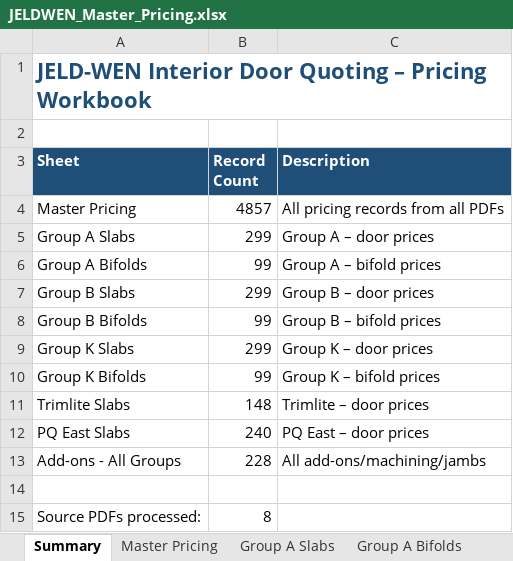
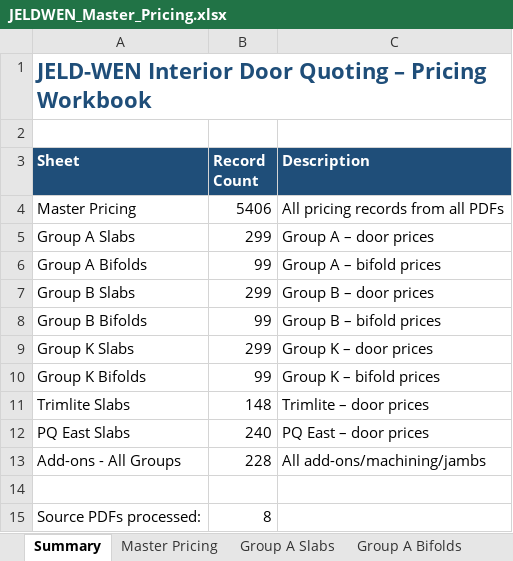
Before and after one commit to JELD-WENCanada/Interior-Door-Price-List-Quoting-Tool, an Excel workbook: quote-app/output/JELDWEN_Master_Pricing.xlsx, sheet Summary, drawn as a sheet; values as stored, in another font and other column widths than the file's, no borders; the diff names each change by its address in the sheet, - before the commit and + after, or states it on an @@ line.

```diff
--- a/quote-app/output/JELDWEN_Master_Pricing.xlsx (sheet Summary)
+++ b/quote-app/output/JELDWEN_Master_Pricing.xlsx (sheet Summary)
-B4 (Record Count): 4857
+B4 (Record Count): 5406
```
Also changed, not shown: sheet Master Pricing, 4 other files.
